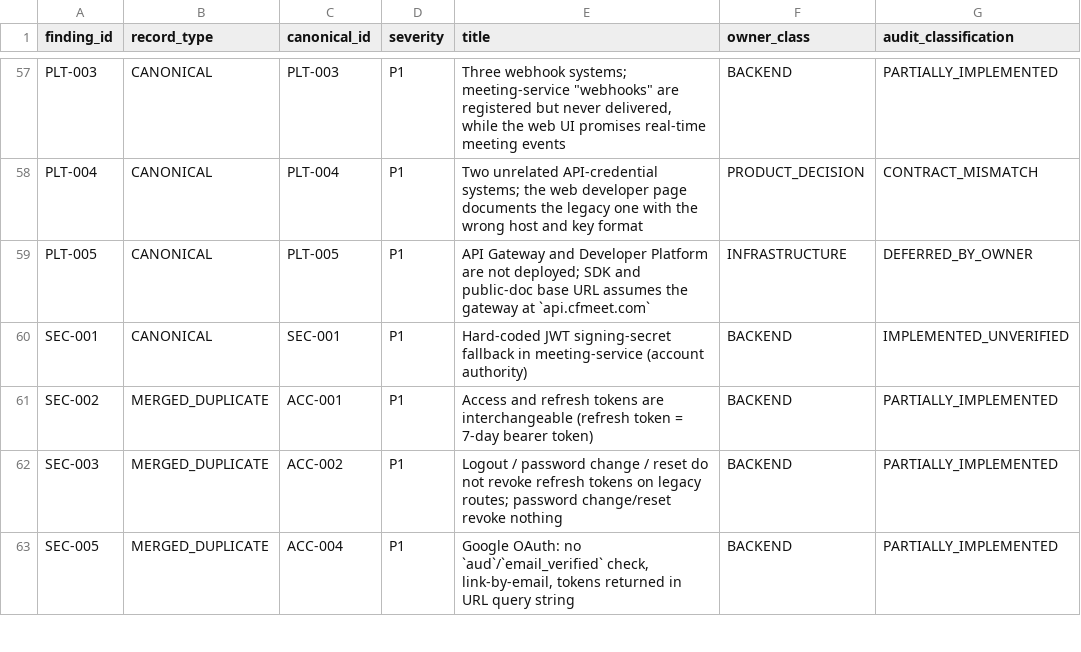
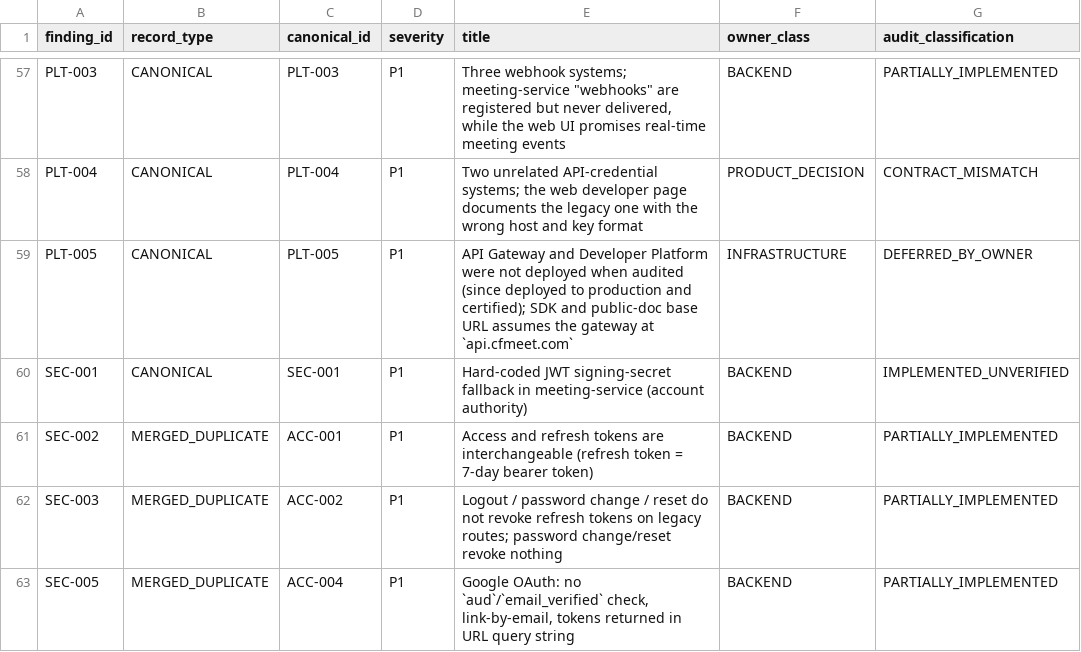
Before and after one commit to CosmicforgeHealthnet/cfmeet, a CSV file: docs/implementation/audit-findings-traceability.csv, drawn as a sheet; only a part is shown, gaps mark what is left out; the diff names each change by its address in the sheet, - before the commit and + after, or states it on an @@ line.

```diff
--- a/docs/implementation/audit-findings-traceability.csv
+++ b/docs/implementation/audit-findings-traceability.csv
-E59 (title): …Developer Platform are not deployed; SDK and…
+E59 (title): …Developer Platform were not deployed when audited (since deployed to production and certified); SDK and…
```
Also changed, not shown: 8 other files.
